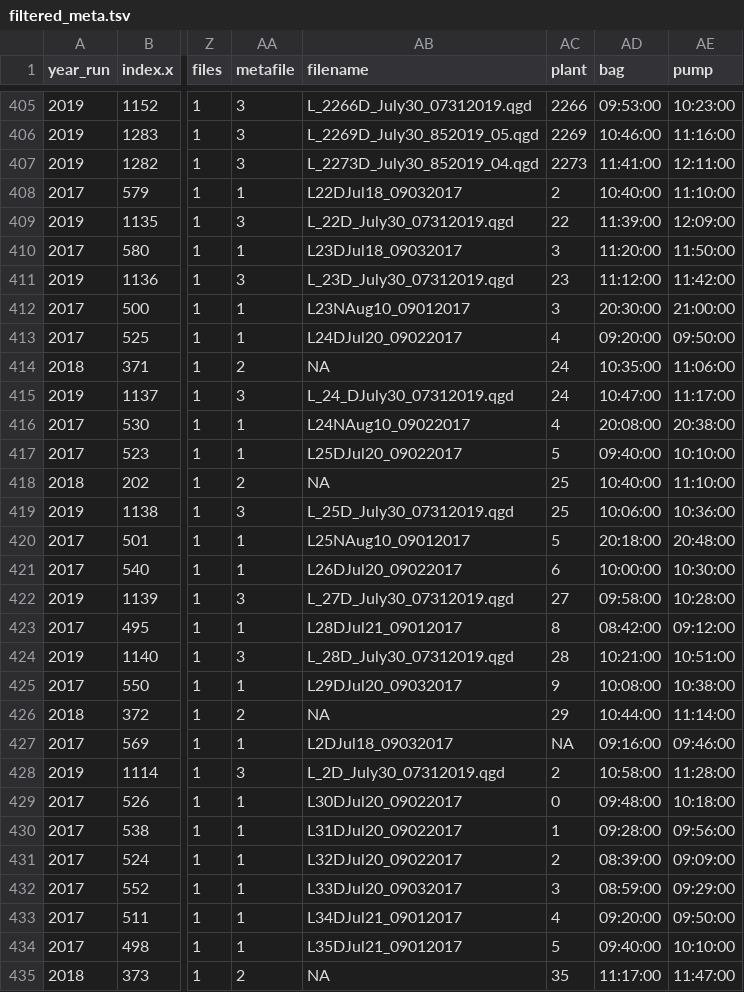
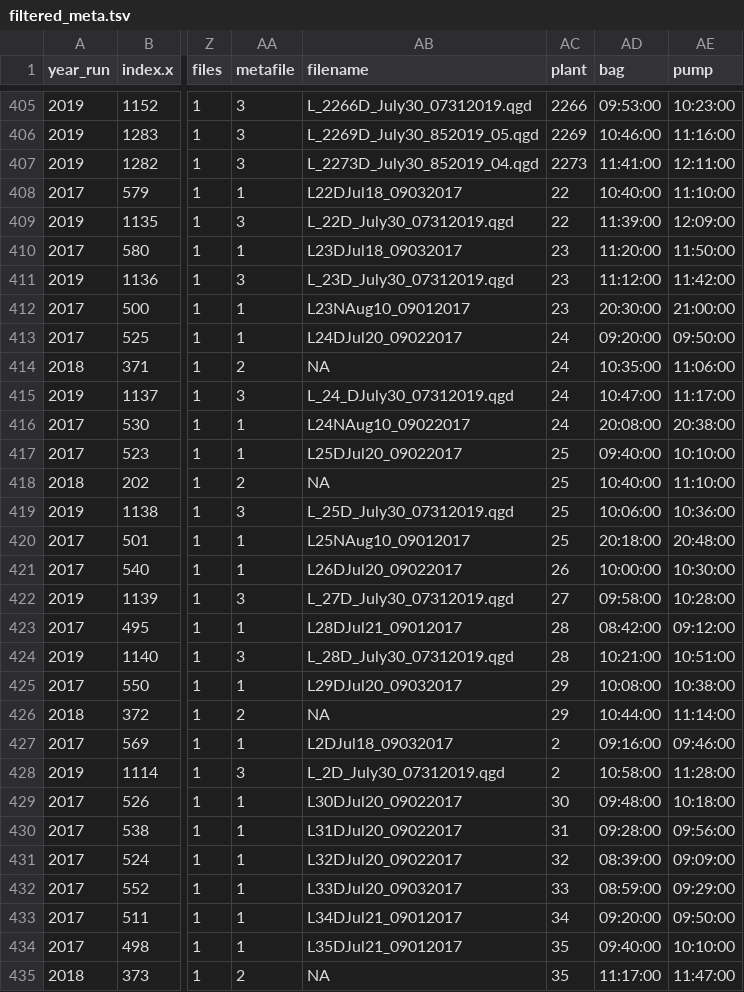
Before and after one commit to jmpowers/ipomopsis-longterm, a TSV file: data/volatiles/filtered_meta.tsv, drawn as a sheet; only a part is shown, gaps mark what is left out; the diff covers the shown part only; the diff names each change by its address in the sheet, - before the commit and + after, or states it on an @@ line.

```diff
--- a/data/volatiles/filtered_meta.tsv
+++ b/data/volatiles/filtered_meta.tsv
-AC408 (plant): 2
+AC408 (plant): 22
-AC410 (plant): 3
+AC410 (plant): 23
-AC412 (plant): 3
+AC412 (plant): 23
-AC413 (plant): 4
+AC413 (plant): 24
-AC416 (plant): 4
+AC416 (plant): 24
-AC417 (plant): 5
+AC417 (plant): 25
-AC420 (plant): 5
+AC420 (plant): 25
-AC421 (plant): 6
+AC421 (plant): 26
-AC423 (plant): 8
+AC423 (plant): 28
-AC425 (plant): 9
+AC425 (plant): 29
-AC427 (plant): NA
+AC427 (plant): 2
-AC429 (plant): 0
+AC429 (plant): 30
-AC430 (plant): 1
+AC430 (plant): 31
-AC431 (plant): 2
+AC431 (plant): 32
-AC432 (plant): 3
+AC432 (plant): 33
-AC433 (plant): 4
+AC433 (plant): 34
-AC434 (plant): 5
+AC434 (plant): 35
```
Also changed, not shown: 157 edited cells elsewhere in this file, data/volatiles/Ipomopsis long-term volatiles - 2020.tsv, data/volatiles/filedupes.tsv, 33 other files.
